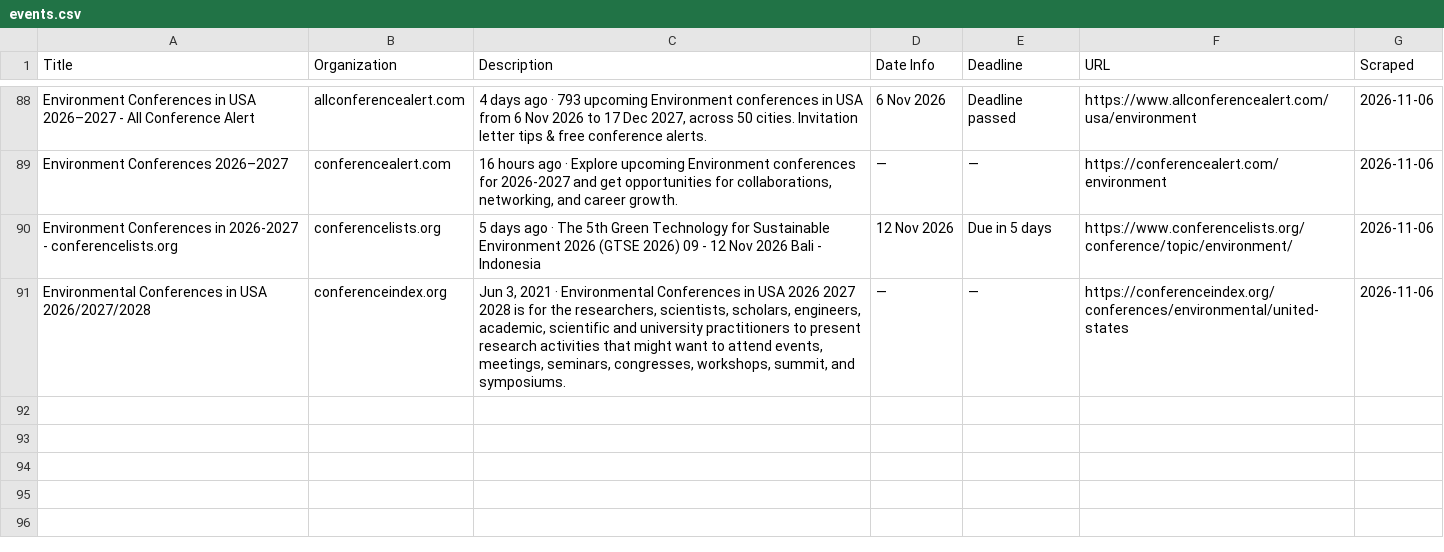
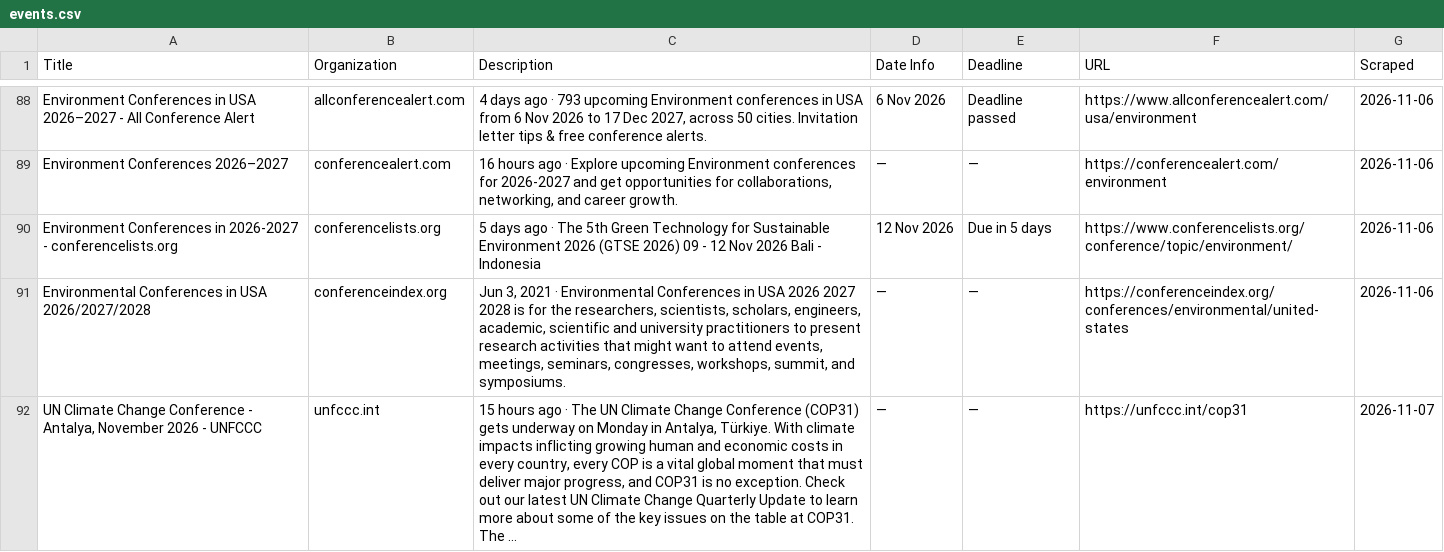
Before and after one commit to columbia-consulting/climate-cardinals-newsletter, a CSV file: weekly_data/events.csv, drawn as a sheet; only a part is shown, gaps mark what is left out; the diff names each change by its address in the sheet, - before the commit and + after, or states it on an @@ line.

```diff
--- a/weekly_data/events.csv
+++ b/weekly_data/events.csv
+row 92: UN Climate Change Conference - Antalya, November 2026 - UNFCCC | unfccc.int | 15 hours ago · The UN Climate Change Conference (COP31) gets underway on Monday in Antalya, Türkiye. With climate impacts inflicting growing human and economic costs in every country, every COP is a vital global moment that must deliver major progress, and COP31 is no exception. Check out our latest UN Climate Change Quarterly Update to learn more about some of the key issues on the table at COP31. The ... | — | — | https://unfccc.int/cop31 | 2026-11-07
```
Also changed, not shown: weekly_data/csr_reports.csv, weekly_data/experts.csv, 2 other files.
